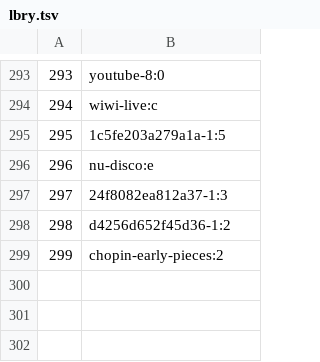
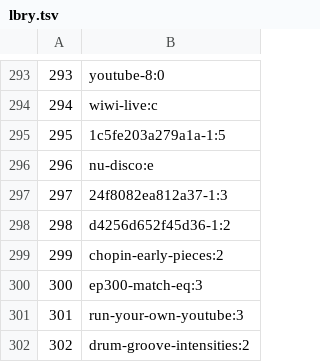
Before and after one commit to BolnayaTPrincessa/nicechordEpisodeList, a TSV file: lbry.tsv, drawn as a sheet; only a part is shown, gaps mark what is left out.

```diff
--- a/lbry.tsv
+++ b/lbry.tsv
@@ -299 +299,4 @@
 299	chopin-early-pieces:2
+300	ep300-match-eq:3
+301	run-your-own-youtube:3
+302	drum-groove-intensities:2
```
Also changed, not shown: 4 other files.
